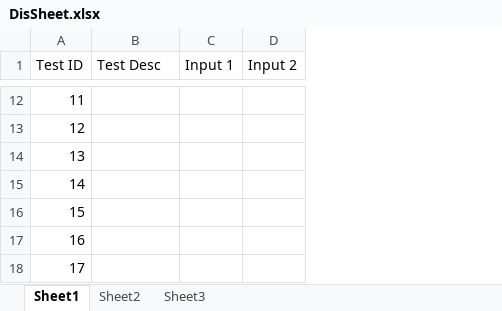
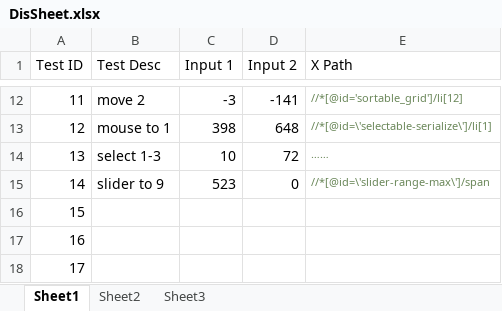
Before and after one commit to nichharp/SeleniumProject, an Excel workbook: target/classes/DisSheet.xlsx, sheet Sheet1, drawn as a sheet; only a part is shown, gaps mark what is left out; values as stored, in another font and other column widths than the file's, no borders; the diff covers the shown part only; the diff names each change by its address in the sheet, - before the commit and + after, or states it on an @@ line.

```diff
--- a/target/classes/DisSheet.xlsx (sheet Sheet1)
+++ b/target/classes/DisSheet.xlsx (sheet Sheet1)
+column E (X Path), rows 12-15: //*[@id='sortable_grid']/li[12] | //*[@id=\'selectable-serialize\']/li[1] | …… | //*[@id=\'slider-range-max\']/span
-B12 (Test Desc): (empty)
+B12 (Test Desc): move 2
-C12 (Input 1): (empty)
+C12 (Input 1): -3
-D12 (Input 2): (empty)
+D12 (Input 2): -141
-B13 (Test Desc): (empty)
+B13 (Test Desc): mouse to 1
-C13 (Input 1): (empty)
+C13 (Input 1): 398
-D13 (Input 2): (empty)
+D13 (Input 2): 648
-B14 (Test Desc): (empty)
+B14 (Test Desc): select 1-3
-C14 (Input 1): (empty)
+C14 (Input 1): 10
-D14 (Input 2): (empty)
+D14 (Input 2): 72
-B15 (Test Desc): (empty)
+B15 (Test Desc): slider to 9
-C15 (Input 1): (empty)
+C15 (Input 1): 523
-D15 (Input 2): (empty)
+D15 (Input 2): 0
```
Also changed, not shown: 30 edited cells elsewhere in this sheet, src/main/resources/DisSheet.xlsx, 5 other files.
